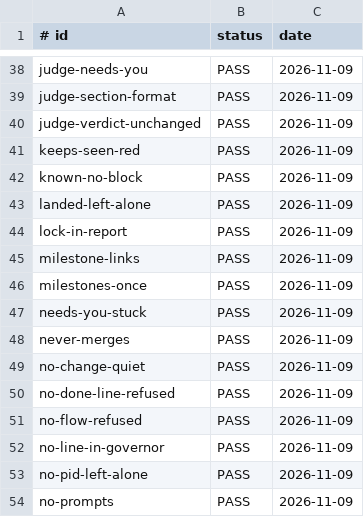
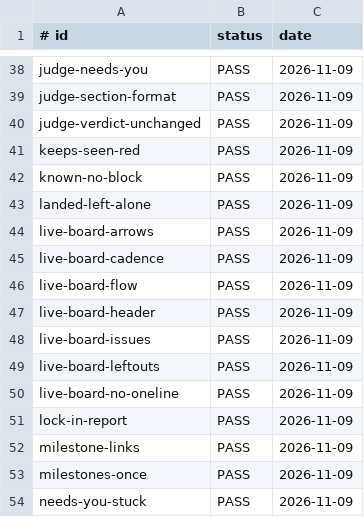
Before and after one commit to jcl2018/agent-workflow-template, a TSV file: .loop/regression-runs.tsv, drawn as a sheet; only a part is shown, gaps mark what is left out; the shorter side is filled out with more unchanged rows; the diff names each change by its address in the sheet, - before the commit and + after, or states it on an @@ line.

```diff
--- a/.loop/regression-runs.tsv
+++ b/.loop/regression-runs.tsv
+row 44: live-board-arrows | PASS | 2026-11-09
+row 45: live-board-cadence | PASS | 2026-11-09
+row 46: live-board-flow | PASS | 2026-11-09
+row 47: live-board-header | PASS | 2026-11-09
+row 48: live-board-issues | PASS | 2026-11-09
+row 49: live-board-leftouts | PASS | 2026-11-09
+row 50: live-board-no-oneline | PASS | 2026-11-09
```
Also changed, not shown: .loop/regression.tsv, 5 other files.
